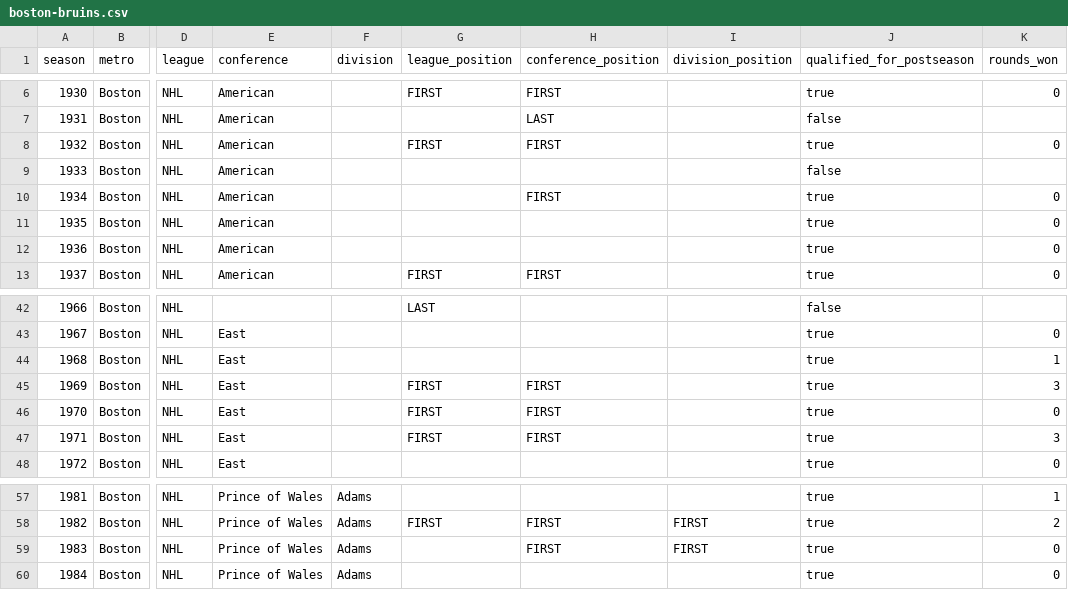
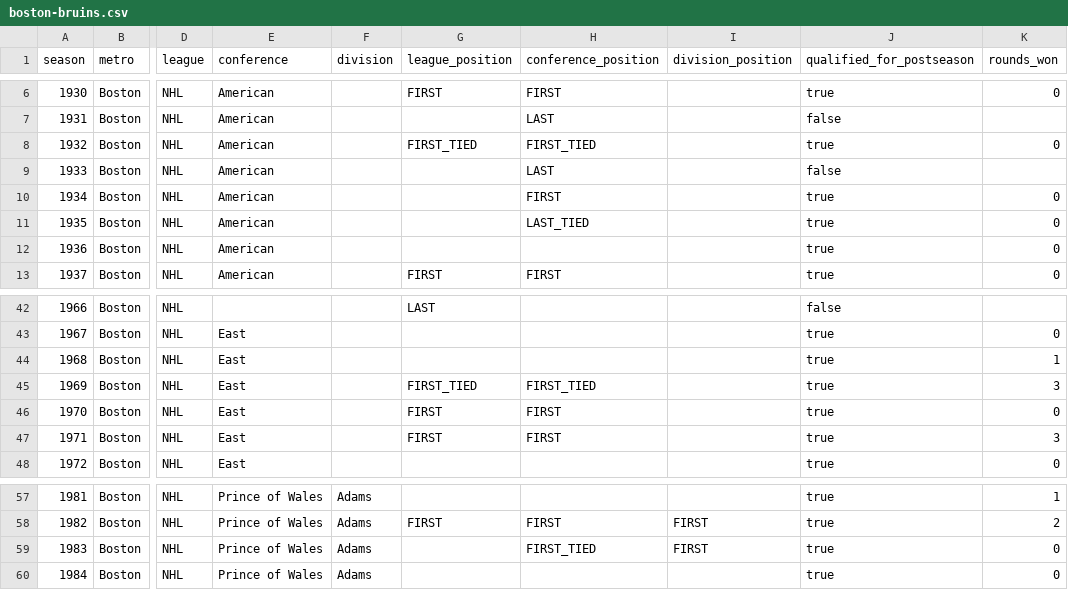
Before and after one commit to mabersold/maximum-futility, a CSV file: src/main/resources/data/hockey/seasons/boston-bruins.csv, drawn as a sheet; only a part is shown, gaps mark what is left out; the diff names each change by its address in the sheet, - before the commit and + after, or states it on an @@ line.

Commit message:
Fixing errors in NHL data

```diff
--- a/src/main/resources/data/hockey/seasons/boston-bruins.csv
+++ b/src/main/resources/data/hockey/seasons/boston-bruins.csv
-G8 (league_position): FIRST
+G8 (league_position): FIRST_TIED
-H8 (conference_position): FIRST
+H8 (conference_position): FIRST_TIED
-H9 (conference_position): (empty)
+H9 (conference_position): LAST
-H11 (conference_position): (empty)
+H11 (conference_position): LAST_TIED
-G45 (league_position): FIRST
+G45 (league_position): FIRST_TIED
-H45 (conference_position): FIRST
+H45 (conference_position): FIRST_TIED
-H59 (conference_position): FIRST
+H59 (conference_position): FIRST_TIED
```
Also changed, not shown: src/main/resources/data/hockey/seasons/buffalo-sabres.csv, src/main/resources/data/hockey/seasons/chicago-blackhawks.csv, 25 other files.
